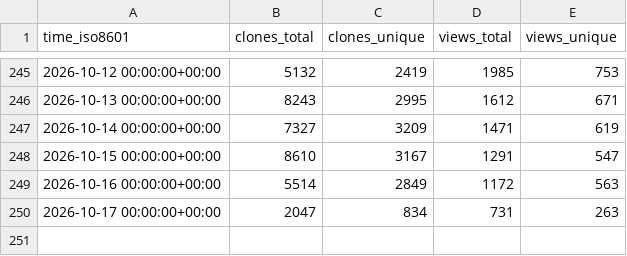
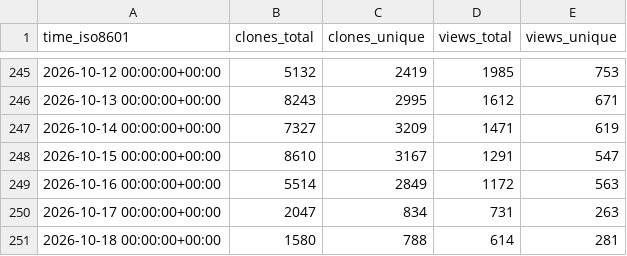
Before and after one commit to RituH-AI/power-platform-skills, a CSV file: microsoft/power-platform-skills/ghrs-data/views_clones_aggregate.csv, drawn as a sheet; only a part is shown, gaps mark what is left out.

```diff
--- a/microsoft/power-platform-skills/ghrs-data/views_clones_aggregate.csv
+++ b/microsoft/power-platform-skills/ghrs-data/views_clones_aggregate.csv
@@ -250 +250,2 @@ time_iso8601,clones_total,clones_unique,views_total,views_unique
 2026-10-17 00:00:00+00:00,2047,834,731,263
+2026-10-18 00:00:00+00:00,1580,788,614,281
```
Also changed, not shown: 1 other file.
